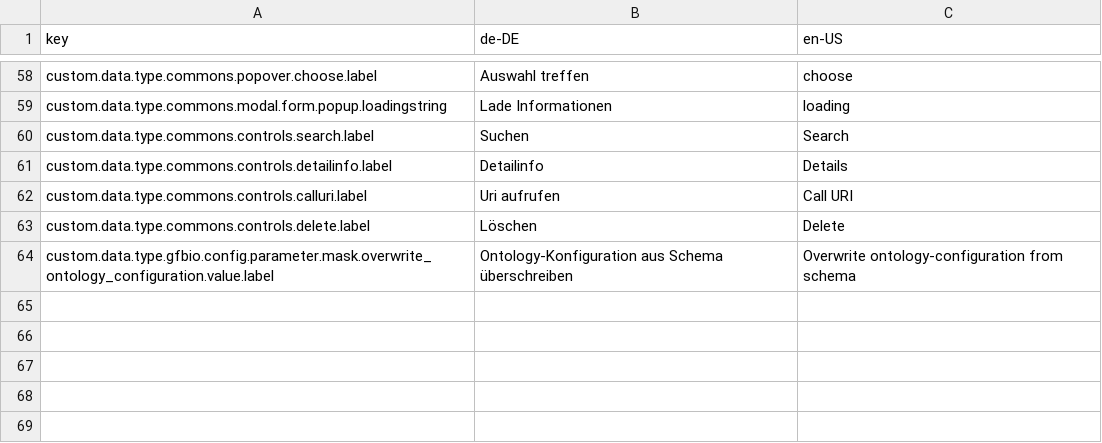
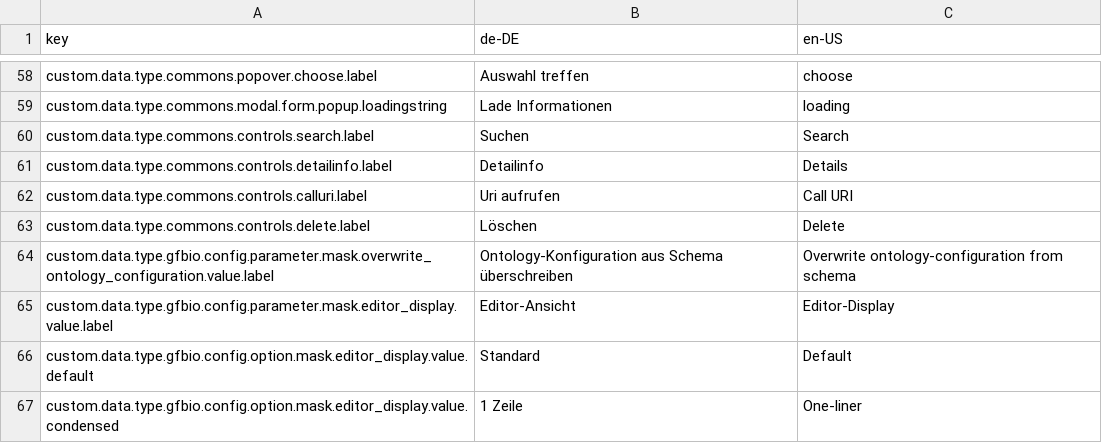
Before and after one commit to programmfabrik/fylr-plugin-custom-data-type-gfbio, a CSV file: l10n/customDataTypeGfbio.csv, drawn as a sheet; only a part is shown, gaps mark what is left out.

Commit message:
added online-editor-display

```diff
--- a/l10n/customDataTypeGfbio.csv
+++ b/l10n/customDataTypeGfbio.csv
@@ -64 +64,4 @@ custom.data.type.commons.controls.delete.label,Löschen,Delete
 custom.data.type.gfbio.config.parameter.mask.overwrite_ontology_configuration.value.label,Ontology-Konfiguration aus Schema überschreiben,Overwrite ontology-configuration from schema
+custom.data.type.gfbio.config.parameter.mask.editor_display.value.label,Editor-Ansicht,Editor-Display
+custom.data.type.gfbio.config.option.mask.editor_display.value.default,Standard,Default
+custom.data.type.gfbio.config.option.mask.editor_display.value.condensed,1 Zeile,One-liner
```
Also changed, not shown: 5 other files.
